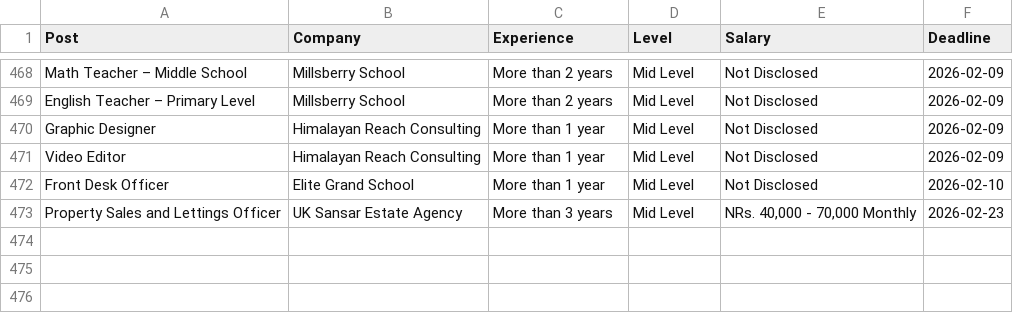
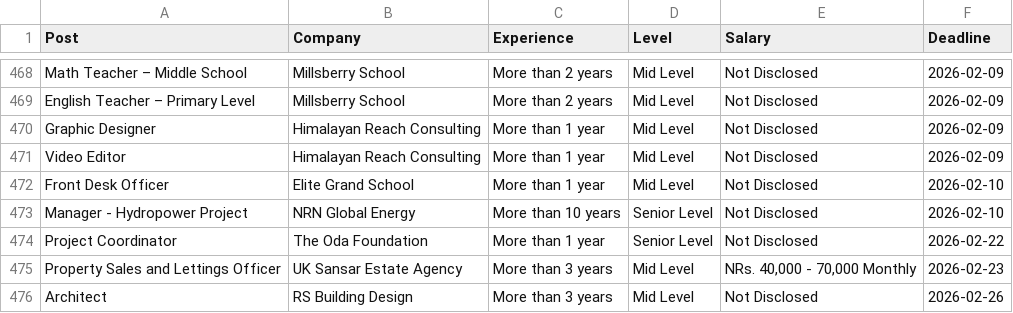
Before and after one commit to dpm24800/top-jobs-scraper, a CSV file: data/by_deadline.csv, drawn as a sheet; only a part is shown, gaps mark what is left out.

```diff
--- a/data/by_deadline.csv
+++ b/data/by_deadline.csv
@@ -472,2 +472,5 @@ Video Editor,Himalayan Reach Consulting,More than 1 year,Mid Level,Not Disclosed
 Front Desk Officer,Elite Grand School,More than 1 year,Mid Level,Not Disclosed,2026-02-10
+Manager - Hydropower Project,NRN Global Energy,More than 10 years,Senior Level,Not Disclosed,2026-02-10
+Project Coordinator,The Oda Foundation,More than 1 year,Senior Level,Not Disclosed,2026-02-22
 Property Sales and Lettings Officer,UK Sansar Estate Agency,More than 3 years,Mid Level,"NRs. 40,000 - 70,000 Monthly",2026-02-23
+Architect,RS Building Design,More than 3 years,Mid Level,Not Disclosed,2026-02-26
```
Also changed, not shown: data/top_jobs.csv.
